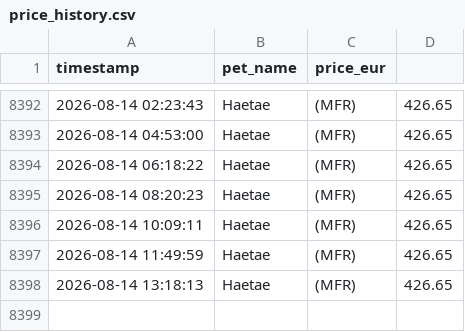
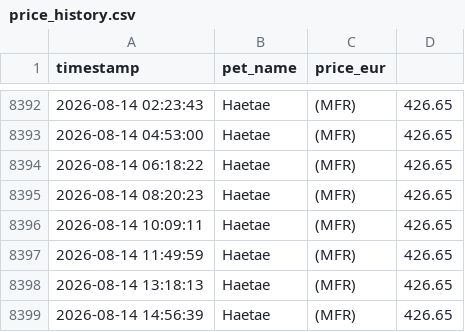
Before and after one commit to anmton/starpets-tracker, a CSV file: price_history.csv, drawn as a sheet; only a part is shown, gaps mark what is left out; the diff names each change by its address in the sheet, - before the commit and + after, or states it on an @@ line.

```diff
--- a/price_history.csv
+++ b/price_history.csv
+row 8399: 2026-08-14 14:56:39 | Haetae | (MFR) | 426.65
```
Also changed, not shown: 1 other file.
